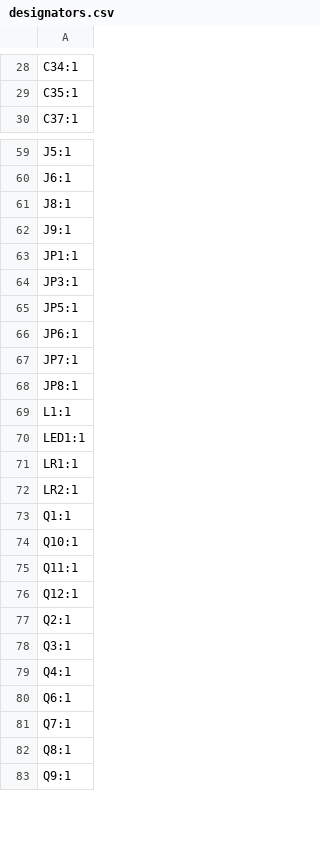
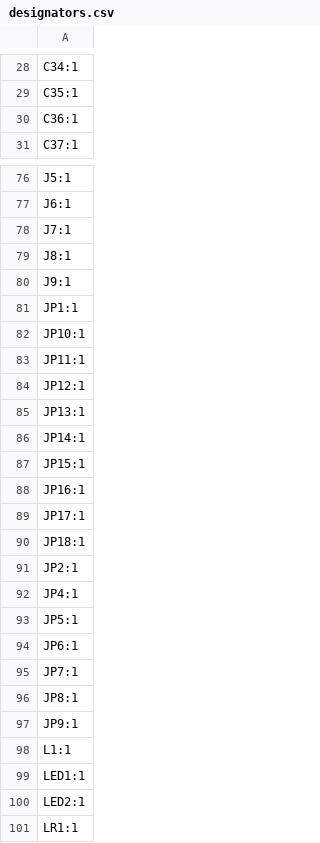
Before and after one commit to icepixie071/Tracer_ECU_KiCad, a CSV file: production/designators.csv, drawn as a sheet; only a part is shown, gaps mark what is left out; the shorter side is filled out with more unchanged rows; the diff covers the shown part only.

```diff
--- a/production/designators.csv
+++ b/production/designators.csv
@@ -29,2 +29,3 @@ C34:1
 C35:1
+C36:1
 C37:1
@@ -60,2 +77,3 @@ J5:1
 J6:1
+J7:1
 J8:1
@@ -63,3 +81,13 @@ J9:1
 JP1:1
-JP3:1
+JP10:1
+JP11:1
+JP12:1
+JP13:1
+JP14:1
+JP15:1
+JP16:1
+JP17:1
+JP18:1
+JP2:1
+JP4:1
 JP5:1
@@ -68,4 +96,6 @@ JP7:1
 JP8:1
+JP9:1
 L1:1
 LED1:1
+LED2:1
 LR1:1
```
Also changed, not shown: 22 added rows, 17 removed rows and 3 edited cells elsewhere in this file, production/bom.csv, production/positions.csv, 4 other files.
